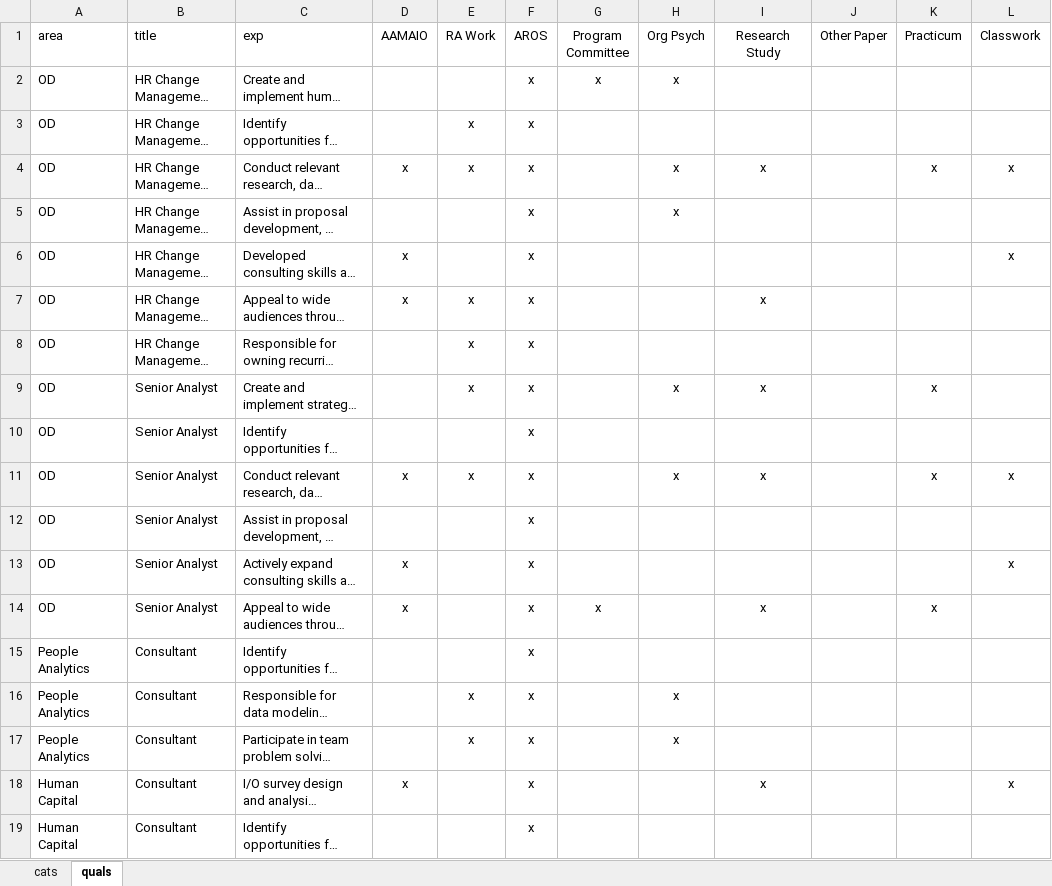
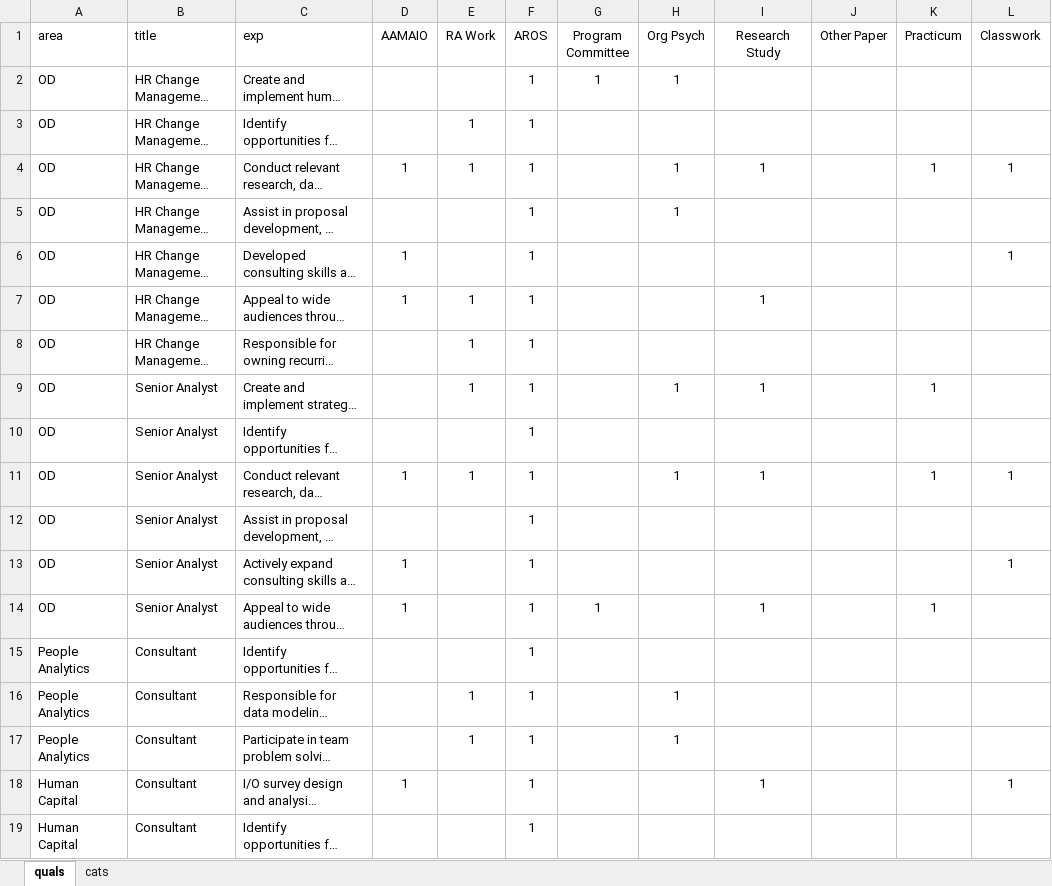
Before and after one commit to can2c33/practicum, an Excel workbook: data/data.xlsx, sheet quals, drawn as a sheet; only a part is shown; long unchanged cells end in …; values as stored, in another font and other column widths than the file's, no borders; the diff covers the shown part only; the diff names each change by its address in the sheet, - before the commit and + after, or states it on an @@ line.

```diff
--- a/data/data.xlsx (sheet quals)
+++ b/data/data.xlsx (sheet quals)
@@ sheet tab order changed: quals | cats @@
-F2:F19 (AROS): x
+F2:F19 (AROS): 1
-G2 (Program Committee): x
+G2 (Program Committee): 1
-H2 (Org Psych): x
+H2 (Org Psych): 1
-E3:E4 (RA Work): x
+E3:E4 (RA Work): 1
-D4 (AAMAIO): x
+D4 (AAMAIO): 1
-H4:H5 (Org Psych): x
+H4:H5 (Org Psych): 1
-I4 (Research Study): x
+I4 (Research Study): 1
-K4 (Practicum): x
+K4 (Practicum): 1
-L4 (Classwork): x
+L4 (Classwork): 1
-D6:D7 (AAMAIO): x
+D6:D7 (AAMAIO): 1
-L6 (Classwork): x
+L6 (Classwork): 1
-E7:E9 (RA Work): x
+E7:E9 (RA Work): 1
-I7 (Research Study): x
+I7 (Research Study): 1
-H9 (Org Psych): x
+H9 (Org Psych): 1
-I9 (Research Study): x
+I9 (Research Study): 1
-K9 (Practicum): x
+K9 (Practicum): 1
-D11 (AAMAIO): x
+D11 (AAMAIO): 1
-E11 (RA Work): x
+E11 (RA Work): 1
-H11 (Org Psych): x
+H11 (Org Psych): 1
-I11 (Research Study): x
+I11 (Research Study): 1
-K11 (Practicum): x
+K11 (Practicum): 1
-L11 (Classwork): x
+L11 (Classwork): 1
-D13:D14 (AAMAIO): x
+D13:D14 (AAMAIO): 1
-L13 (Classwork): x
+L13 (Classwork): 1
-G14 (Program Committee): x
+G14 (Program Committee): 1
-I14 (Research Study): x
+I14 (Research Study): 1
-K14 (Practicum): x
+K14 (Practicum): 1
-E16:E17 (RA Work): x
+E16:E17 (RA Work): 1
-H16:H17 (Org Psych): x
+H16:H17 (Org Psych): 1
-D18 (AAMAIO): x
+D18 (AAMAIO): 1
-I18 (Research Study): x
+I18 (Research Study): 1
-L18 (Classwork): x
+L18 (Classwork): 1
```
Also changed, not shown: 7 added rows, 40 removed rows and 208 edited cells elsewhere in this sheet, data/titleswide.xlsx, 1 other file.
